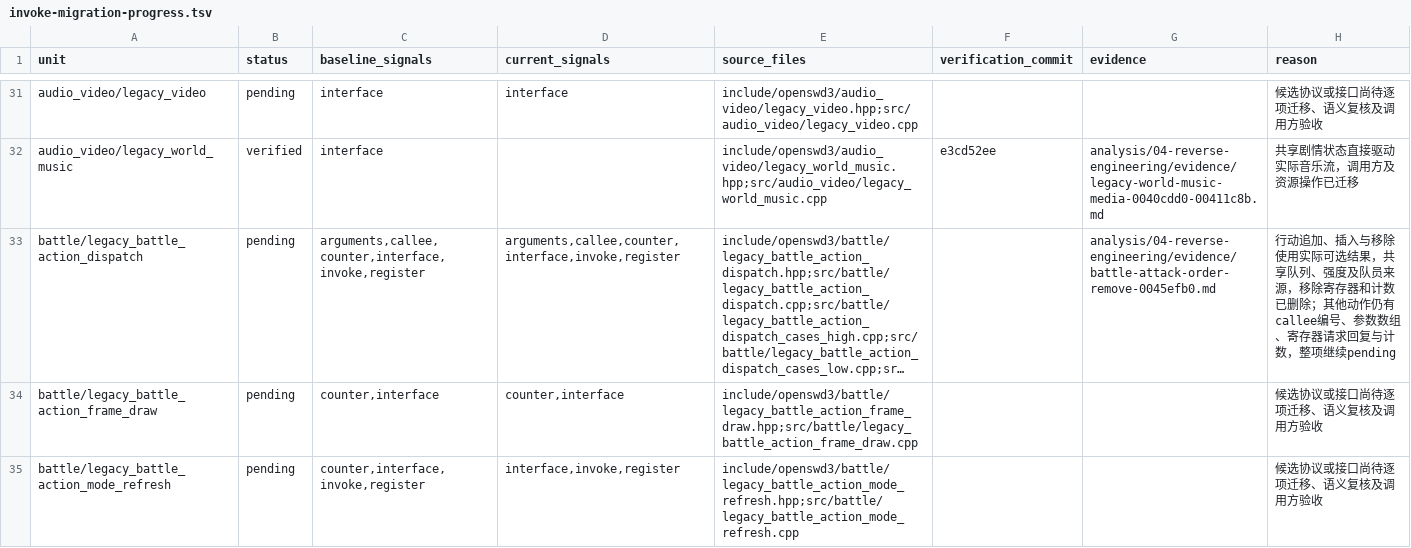
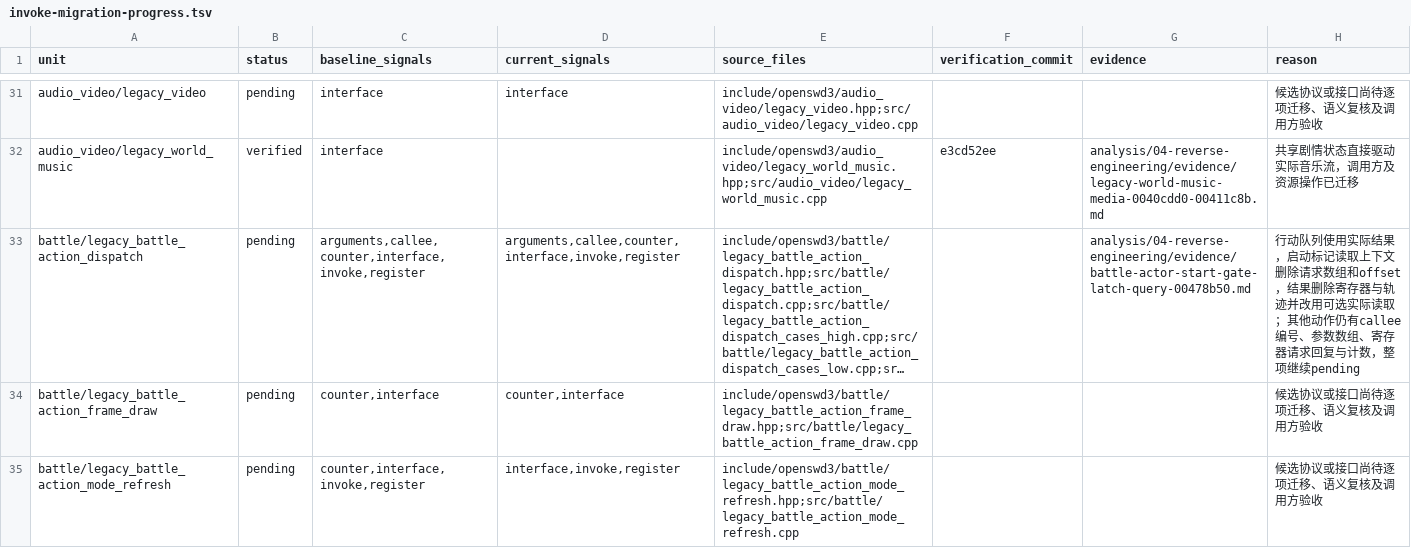
Before and after one commit to Ouroboros/OpenSWD3, a TSV file: analysis/04-reverse-engineering/inventory/invoke-migration-progress.tsv, drawn as a sheet; only a part is shown, gaps mark what is left out; long unchanged cells end in …; the diff covers the shown part only; the diff names each change by its address in the sheet, - before the commit and + after, or states it on an @@ line.

```diff
--- a/analysis/04-reverse-engineering/inventory/invoke-migration-progress.tsv
+++ b/analysis/04-reverse-engineering/inventory/invoke-migration-progress.tsv
-G33 (evidence): analysis/04-reverse-engineering/evidence/battle-attack-order-remove-0045efb0.md
+G33 (evidence): analysis/04-reverse-engineering/evidence/battle-actor-start-gate-latch-query-00478b50.md
-H33 (reason): 行动追加、插入与移除使用实际可选结果，共享队列、强度及队员来源，移除寄存器和计数已删除；其他动…
+H33 (reason): 行动队列使用实际结果，启动标记读取上下文删除请求数组和offset，结果删除寄存器与轨迹并改用可选实际读取；其他动…
```
Also changed, not shown: 7 edited cells elsewhere in this file, 4 other files.
